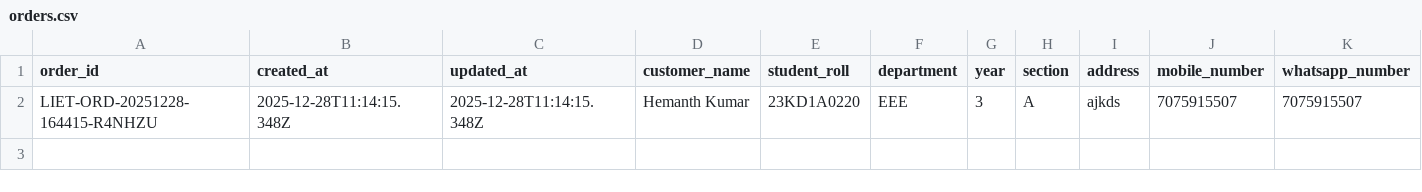
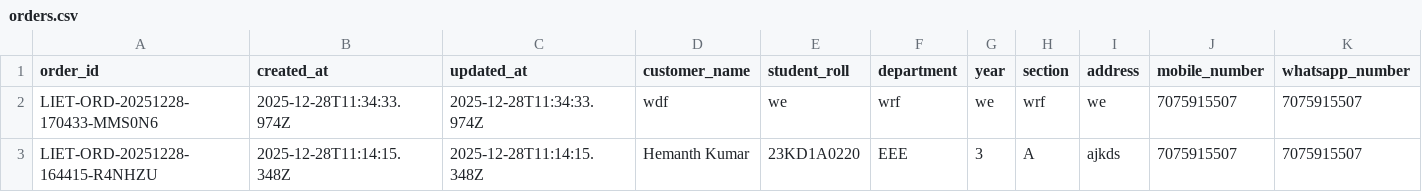
Before and after one commit to hemanthkumar29/liet-eco-spark, a CSV file: data/orders.csv, drawn as a sheet; only a part is shown; rows hold the shown columns only; the diff names each change by its address in the sheet, - before the commit and + after, or states it on an @@ line.

```diff
--- a/data/orders.csv
+++ b/data/orders.csv
+row 2: LIET-ORD-20251228-170433-MMS0N6 | 2025-12-28T11:34:33.974Z | 2025-12-28T11:34:33.974Z | wdf | we | wrf | we | wrf | we | 7075915507 | 7075915507
```
Also changed, not shown: 4 other files.
